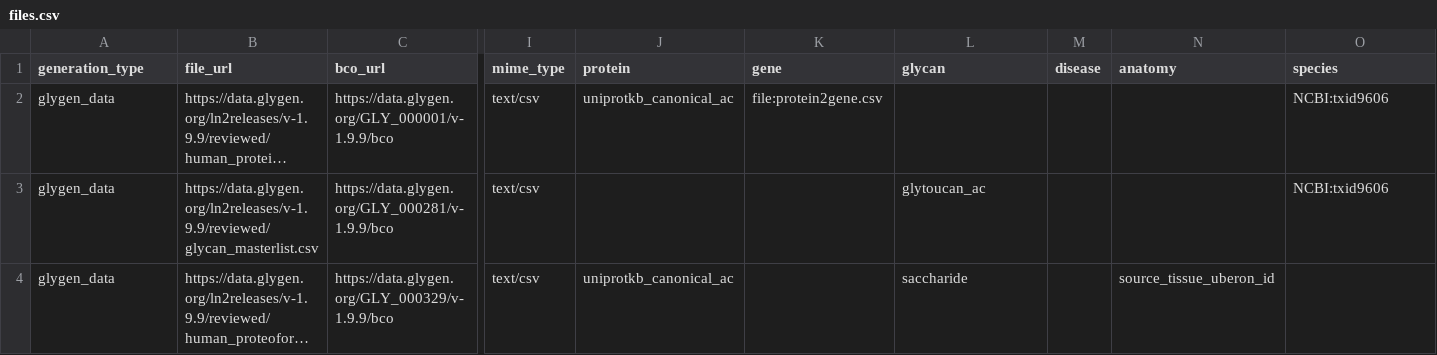
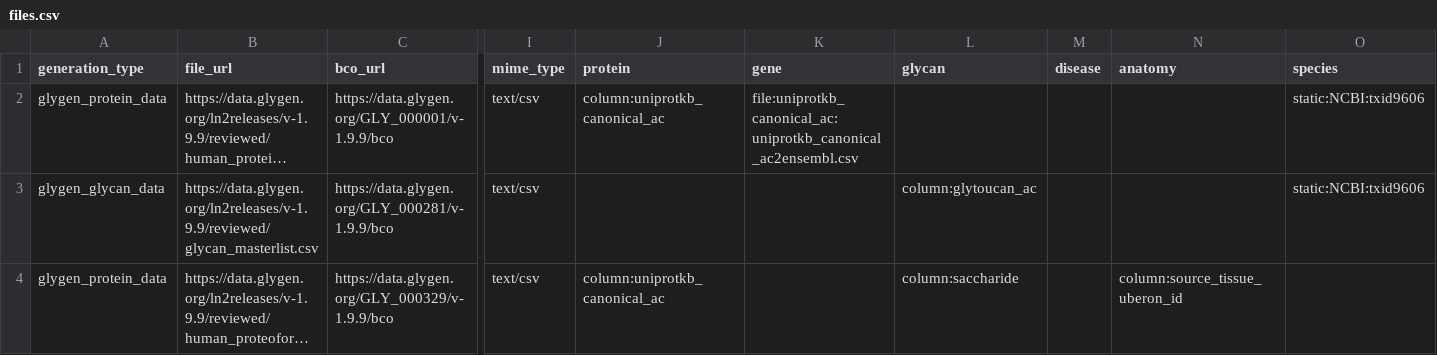
Before and after one commit to glygener/glygen.cfde.generator, a CSV file: data/files.csv, drawn as a sheet; only a part is shown, gaps mark what is left out; long unchanged cells end in …; the diff names each change by its address in the sheet, - before the commit and + after, or states it on an @@ line.

```diff
--- a/data/files.csv
+++ b/data/files.csv
-A2 (generation_type): glygen_data
+A2 (generation_type): glygen_protein_data
-J2 (protein): uniprotkb_canonical_ac
+J2 (protein): column:uniprotkb_canonical_ac
-K2 (gene): file:protein2gene.csv
+K2 (gene): file:uniprotkb_canonical_ac:uniprotkb_canonical_ac2ensembl.csv
-O2:O3 (species): NCBI:txid9606
+O2:O3 (species): static:NCBI:txid9606
-A3 (generation_type): glygen_data
+A3 (generation_type): glygen_glycan_data
-L3 (glycan): glytoucan_ac
+L3 (glycan): column:glytoucan_ac
-A4 (generation_type): glygen_data
+A4 (generation_type): glygen_protein_data
-J4 (protein): uniprotkb_canonical_ac
+J4 (protein): column:uniprotkb_canonical_ac
-L4 (glycan): saccharide
+L4 (glycan): column:saccharide
-N4 (anatomy): source_tissue_uberon_id
+N4 (anatomy): column:source_tissue_uberon_id
```
Also changed, not shown: 11 other files.
